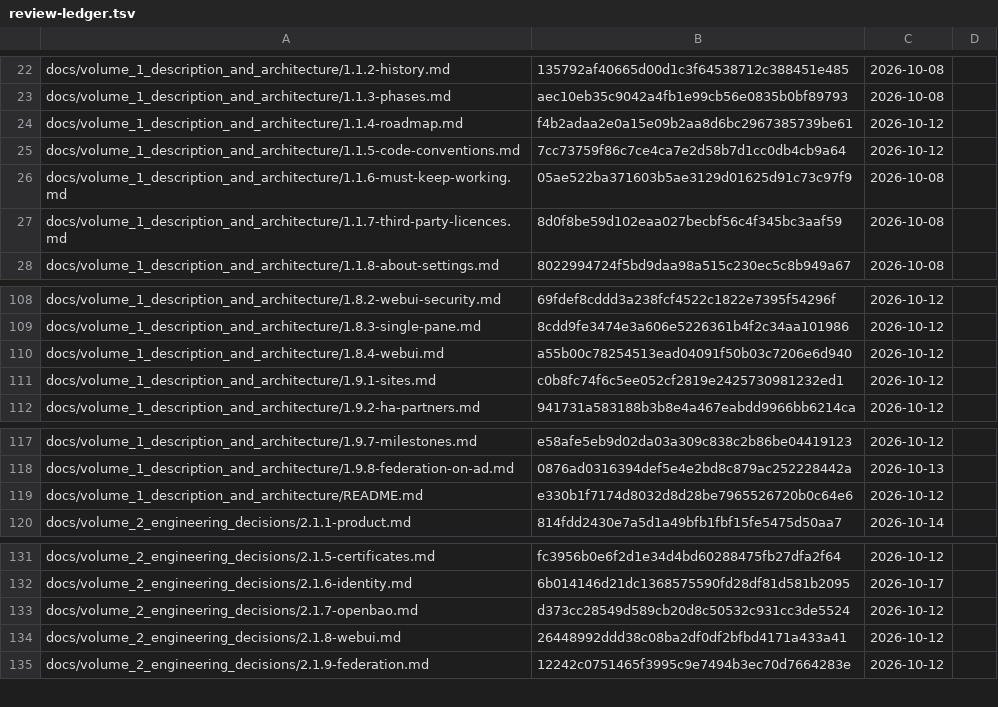
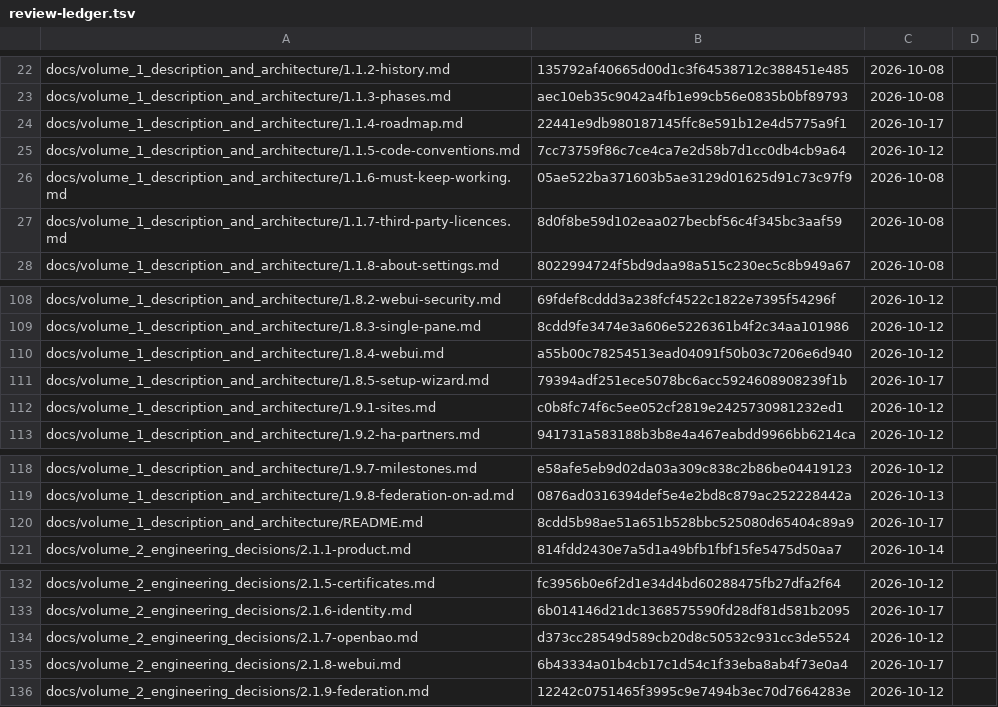
Before and after one commit to archdukejim/fabric-ctl, a TSV file: docs/volume_2_engineering_decisions/assets/review-ledger.tsv, drawn as a sheet; only a part is shown, gaps mark what is left out.

```diff
--- a/docs/volume_2_engineering_decisions/assets/review-ledger.tsv
+++ b/docs/volume_2_engineering_decisions/assets/review-ledger.tsv
@@ -23,3 +23,3 @@ docs/volume_1_description_and_architecture/1.1.2-history.md	135792af40665d00d1c3
 docs/volume_1_description_and_architecture/1.1.3-phases.md	aec10eb35c9042a4fb1e99cb56e0835b0bf89793	2026-10-08	
-docs/volume_1_description_and_architecture/1.1.4-roadmap.md	f4b2adaa2e0a15e09b2aa8d6bc2967385739be61	2026-10-12	
+docs/volume_1_description_and_architecture/1.1.4-roadmap.md	22441e9db980187145ffc8e591b12e4d5775a9f1	2026-10-17	
 docs/volume_1_description_and_architecture/1.1.5-code-conventions.md	7cc73759f86c7ce4ca7e2d58b7d1cc0db4cb9a64	2026-10-12	
@@ -110,2 +110,3 @@ docs/volume_1_description_and_architecture/1.8.3-single-pane.md	8cdd9fe3474e3a60
 docs/volume_1_description_and_architecture/1.8.4-webui.md	a55b00c78254513ead04091f50b03c7206e6d940	2026-10-12	
+docs/volume_1_description_and_architecture/1.8.5-setup-wizard.md	79394adf251ece5078bc6acc5924608908239f1b	2026-10-17	
 docs/volume_1_description_and_architecture/1.9.1-sites.md	c0b8fc74f6c5ee052cf2819e2425730981232ed1	2026-10-12	
@@ -118,3 +119,3 @@ docs/volume_1_description_and_architecture/1.9.7-milestones.md	e58afe5eb9d02da03
 docs/volume_1_description_and_architecture/1.9.8-federation-on-ad.md	0876ad0316394def5e4e2bd8c879ac252228442a	2026-10-13	
-docs/volume_1_description_and_architecture/README.md	e330b1f7174d8032d8d28be7965526720b0c64e6	2026-10-12	
+docs/volume_1_description_and_architecture/README.md	8cdd5b98ae51a651b528bbc525080d65404c89a9	2026-10-17	
 docs/volume_2_engineering_decisions/2.1.1-product.md	814fdd2430e7a5d1a49bfb1fbf15fe5475d50aa7	2026-10-14	
@@ -133,3 +134,3 @@ docs/volume_2_engineering_decisions/2.1.6-identity.md	6b014146d21dc1368575590fd2
 docs/volume_2_engineering_decisions/2.1.7-openbao.md	d373cc28549d589cb20d8c50532c931cc3de5524	2026-10-12	
-docs/volume_2_engineering_decisions/2.1.8-webui.md	26448992ddd38c08ba2df0df2bfbd4171a433a41	2026-10-12	
+docs/volume_2_engineering_decisions/2.1.8-webui.md	6b43334a01b4cb17c1d54c1f33eba8ab4f73e0a4	2026-10-17	
 docs/volume_2_engineering_decisions/2.1.9-federation.md	12242c0751465f3995c9e7494b3ec70d7664283e	2026-10-12	
```
Also changed, not shown: 4 other files.
